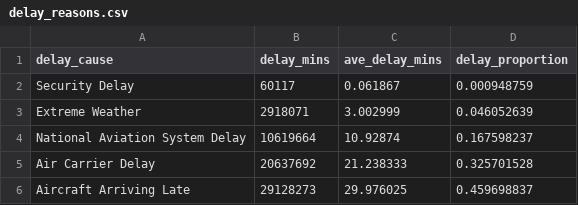
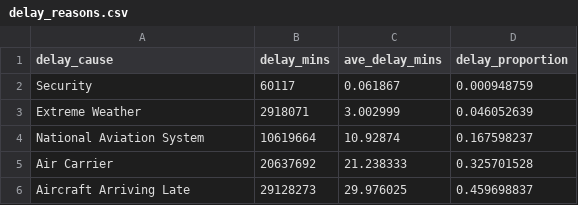
Before and after one commit to MahinM/udacity-viz, a CSV file: data/delay_reasons.csv, drawn as a sheet.

```diff
--- a/data/delay_reasons.csv
+++ b/data/delay_reasons.csv
@@ -1,6 +1,6 @@
 delay_cause,delay_mins,ave_delay_mins,delay_proportion
-Security Delay,60117,0.061867,0.000948759
+Security,60117,0.061867,0.000948759
 Extreme Weather,2918071,3.002999,0.046052639
-National Aviation System Delay,10619664,10.92874,0.167598237
-Air Carrier Delay,20637692,21.238333,0.325701528
+National Aviation System,10619664,10.92874,0.167598237
+Air Carrier,20637692,21.238333,0.325701528
 Aircraft Arriving Late,29128273,29.976025,0.459698837
```
Also changed, not shown: data/airline_delay.csv, 25 other files.
